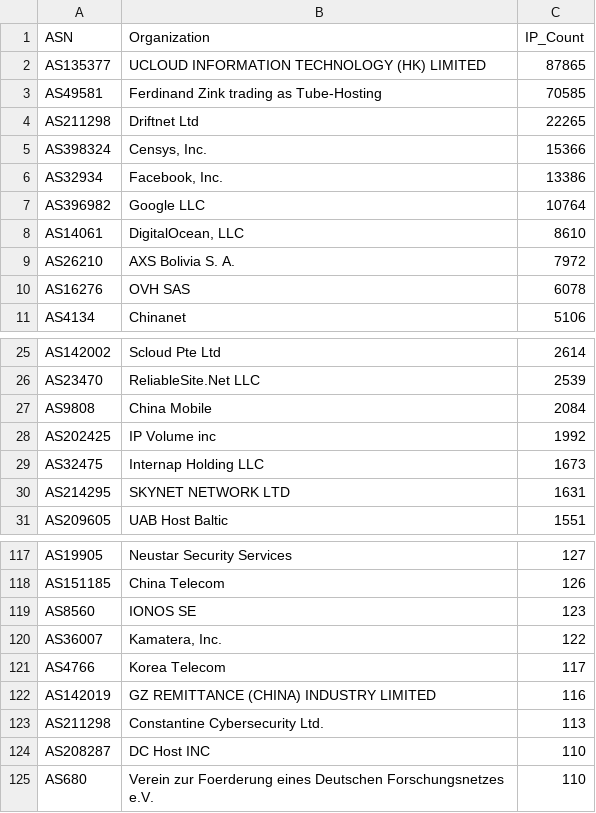
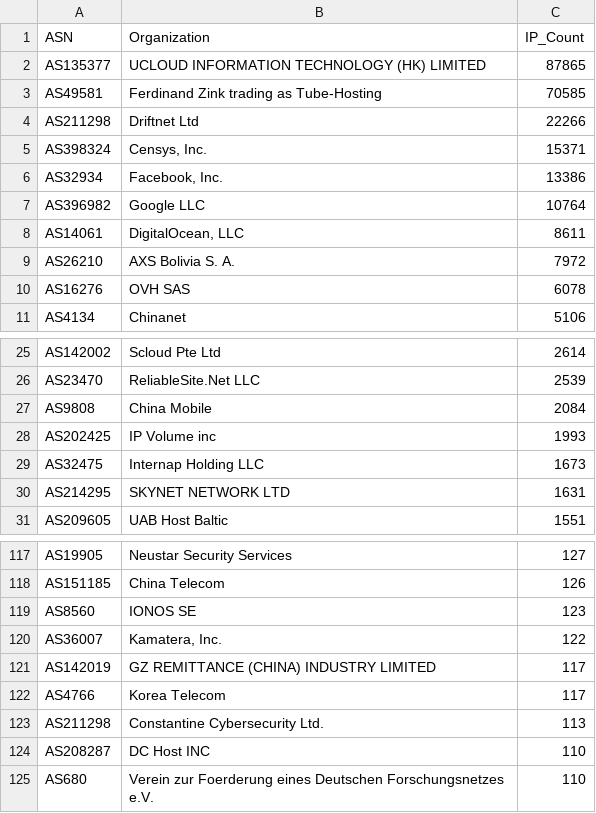
Before and after one commit to BlacKSnowDot0/packetsdatabase-db, a CSV file: asn_summary.csv, drawn as a sheet; only a part is shown, gaps mark what is left out.

```diff
--- a/asn_summary.csv
+++ b/asn_summary.csv
@@ -3,7 +3,7 @@ ASN,Organization,IP_Count
 "AS49581","Ferdinand Zink trading as Tube-Hosting",70585
-"AS211298","Driftnet Ltd",22265
-"AS398324","Censys, Inc.",15366
+"AS211298","Driftnet Ltd",22266
+"AS398324","Censys, Inc.",15371
 "AS32934","Facebook, Inc.",13386
 "AS396982","Google LLC",10764
-"AS14061","DigitalOcean, LLC",8610
+"AS14061","DigitalOcean, LLC",8611
 "AS26210","AXS Bolivia S. A.",7972
@@ -27,3 +27,3 @@ ASN,Organization,IP_Count
 "AS9808","China Mobile",2084
-"AS202425","IP Volume inc",1992
+"AS202425","IP Volume inc",1993
 "AS32475","Internap Holding LLC",1673
@@ -120,4 +120,4 @@ ASN,Organization,IP_Count
 "AS36007","Kamatera, Inc.",122
+"AS142019","GZ REMITTANCE (CHINA) INDUSTRY LIMITED",117
 "AS4766","Korea Telecom",117
-"AS142019","GZ REMITTANCE (CHINA) INDUSTRY LIMITED",116
 "AS211298","Constantine Cybersecurity Ltd.",113
```
Also changed, not shown: 5 other files.
